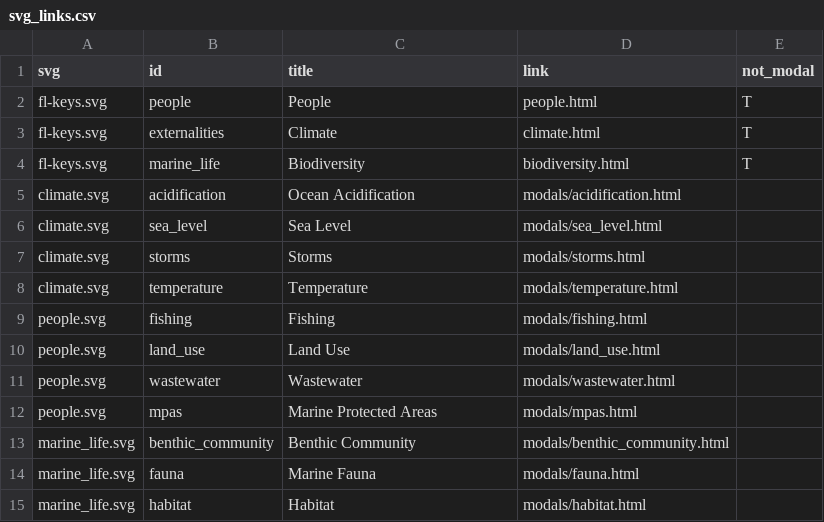
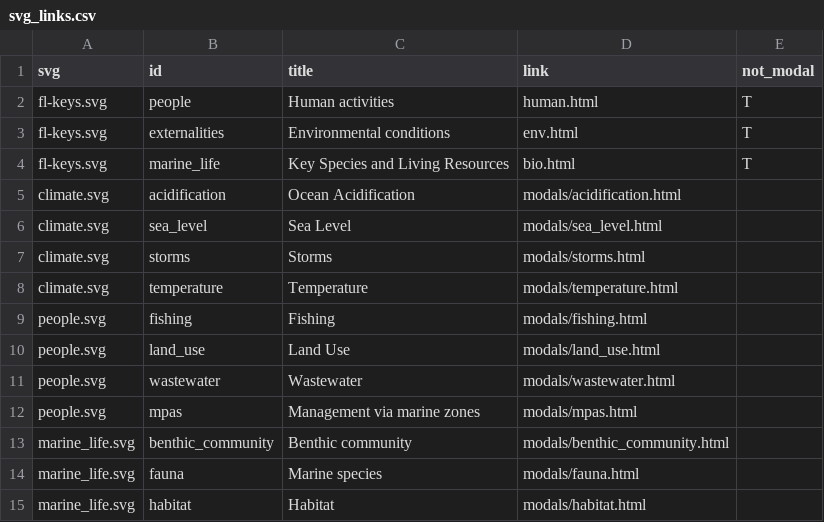
Before and after one commit to marinebon/fk-iea, a CSV file: svg/svg_links.csv, drawn as a sheet.

```diff
--- a/svg/svg_links.csv
+++ b/svg/svg_links.csv
@@ -1,5 +1,5 @@
 svg,id,title,link,not_modal
-fl-keys.svg,people,People,people.html,T
-fl-keys.svg,externalities,Climate,climate.html,T
-fl-keys.svg,marine_life,Biodiversity,biodiversity.html,T
+fl-keys.svg,people,Human activities,human.html,T
+fl-keys.svg,externalities,Environmental conditions,env.html,T
+fl-keys.svg,marine_life,Key Species and Living Resources,bio.html,T
 climate.svg,acidification,Ocean Acidification,modals/acidification.html,
@@ -11,5 +11,5 @@ people.svg,land_use,Land Use,modals/land_use.html,
 people.svg,wastewater,Wastewater,modals/wastewater.html,
-people.svg,mpas,Marine Protected Areas,modals/mpas.html,
-marine_life.svg,benthic_community,Benthic Community,modals/benthic_community.html,
-marine_life.svg,fauna,Marine Fauna,modals/fauna.html,
+people.svg,mpas,Management via marine zones,modals/mpas.html,
+marine_life.svg,benthic_community,Benthic community,modals/benthic_community.html,
+marine_life.svg,fauna,Marine species,modals/fauna.html,
 marine_life.svg,habitat,Habitat,modals/habitat.html,
```
Also changed, not shown: 12 other files.
